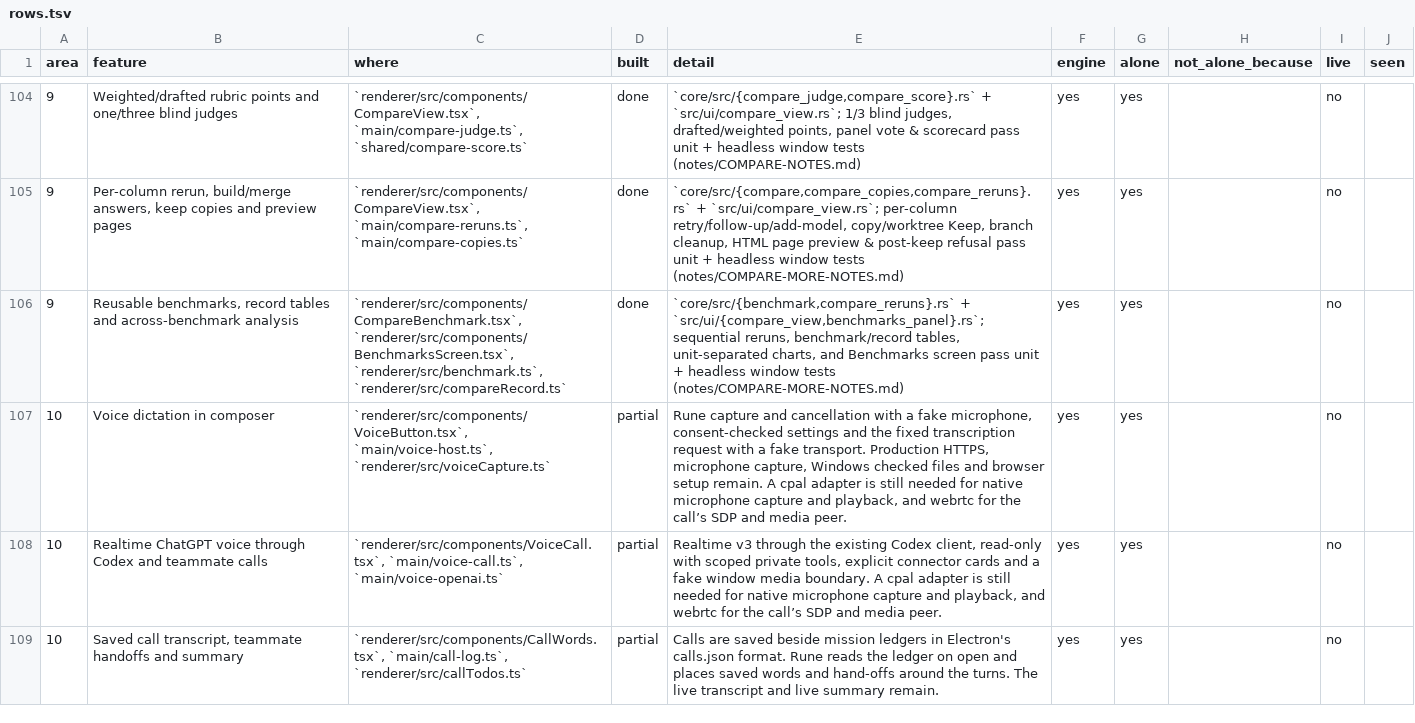
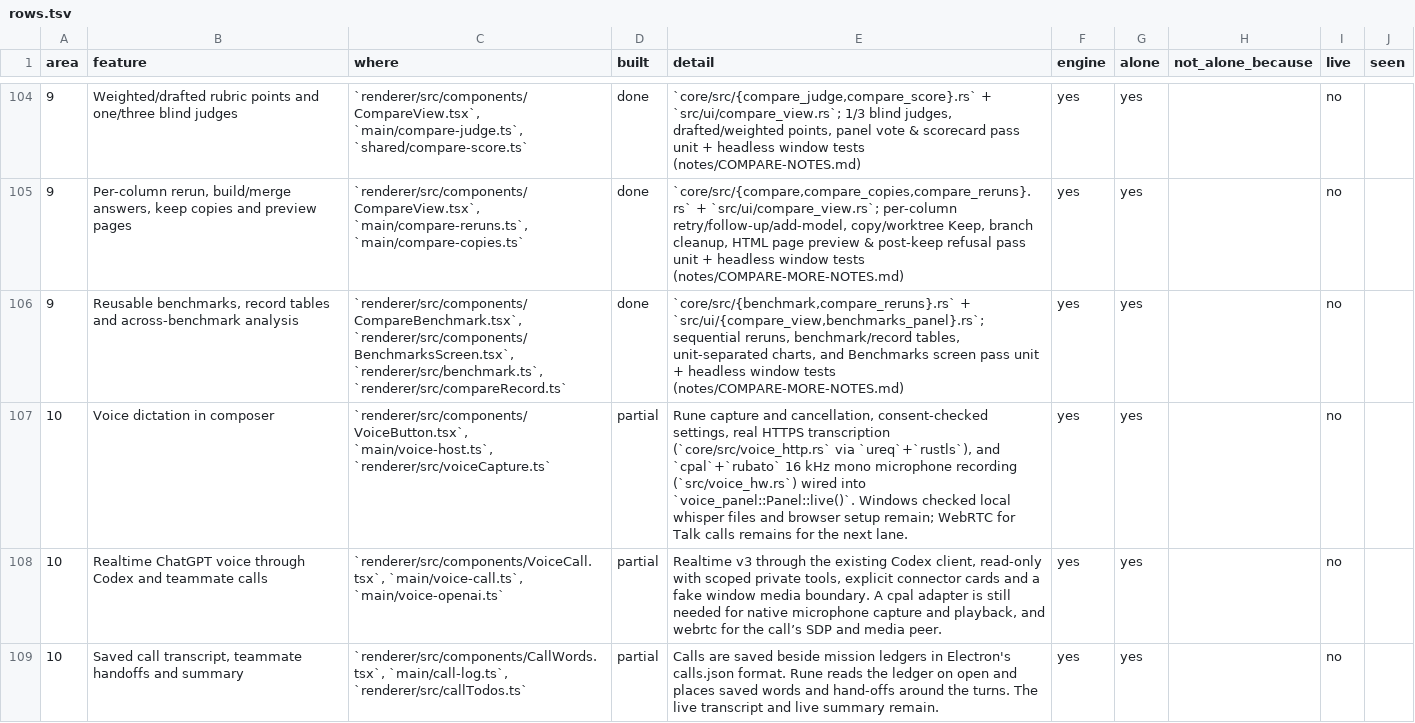
Before and after one commit to StopBanning/locust, a TSV file: apps/native/parity/rows.tsv, drawn as a sheet; only a part is shown, gaps mark what is left out; the diff covers the shown part only.

```diff
--- a/apps/native/parity/rows.tsv
+++ b/apps/native/parity/rows.tsv
@@ -106,3 +106,3 @@ area	feature	where	built	detail	engine	alone	not_alone_because	live	seen
 9	Reusable benchmarks, record tables and across-benchmark analysis	`renderer/src/components/CompareBenchmark.tsx`, `renderer/src/components/BenchmarksScreen.tsx`, `renderer/src/benchmark.ts`, `renderer/src/compareRecord.ts`	done	`core/src/{benchmark,compare_reruns}.rs` + `src/ui/{compare_view,benchmarks_panel}.rs`; sequential reruns, benchmark/record tables, unit-separated charts, and Benchmarks screen pass unit + headless window tests (notes/COMPARE-MORE-NOTES.md)	yes	yes		no	
-10	Voice dictation in composer	`renderer/src/components/VoiceButton.tsx`, `main/voice-host.ts`, `renderer/src/voiceCapture.ts`	partial	Rune capture and cancellation with a fake microphone, consent-checked settings and the fixed transcription request with a fake transport. Production HTTPS, microphone capture, Windows checked files and browser setup remain. A cpal adapter is still needed for native microphone capture and playback, and webrtc for the call’s SDP and media peer.	yes	yes		no	
+10	Voice dictation in composer	`renderer/src/components/VoiceButton.tsx`, `main/voice-host.ts`, `renderer/src/voiceCapture.ts`	partial	Rune capture and cancellation, consent-checked settings, real HTTPS transcription (`core/src/voice_http.rs` via `ureq`+`rustls`), and `cpal`+`rubato` 16 kHz mono microphone recording (`src/voice_hw.rs`) wired into `voice_panel::Panel::live()`. Windows checked local whisper files and browser setup remain; WebRTC for Talk calls remains for the next lane.	yes	yes		no	
 10	Realtime ChatGPT voice through Codex and teammate calls	`renderer/src/components/VoiceCall.tsx`, `main/voice-call.ts`, `main/voice-openai.ts`	partial	Realtime v3 through the existing Codex client, read-only with scoped private tools, explicit connector cards and a fake window media boundary. A cpal adapter is still needed for native microphone capture and playback, and webrtc for the call’s SDP and media peer.	yes	yes		no	
```
Also changed, not shown: 1 edited cell elsewhere in this file, 6 other files.
